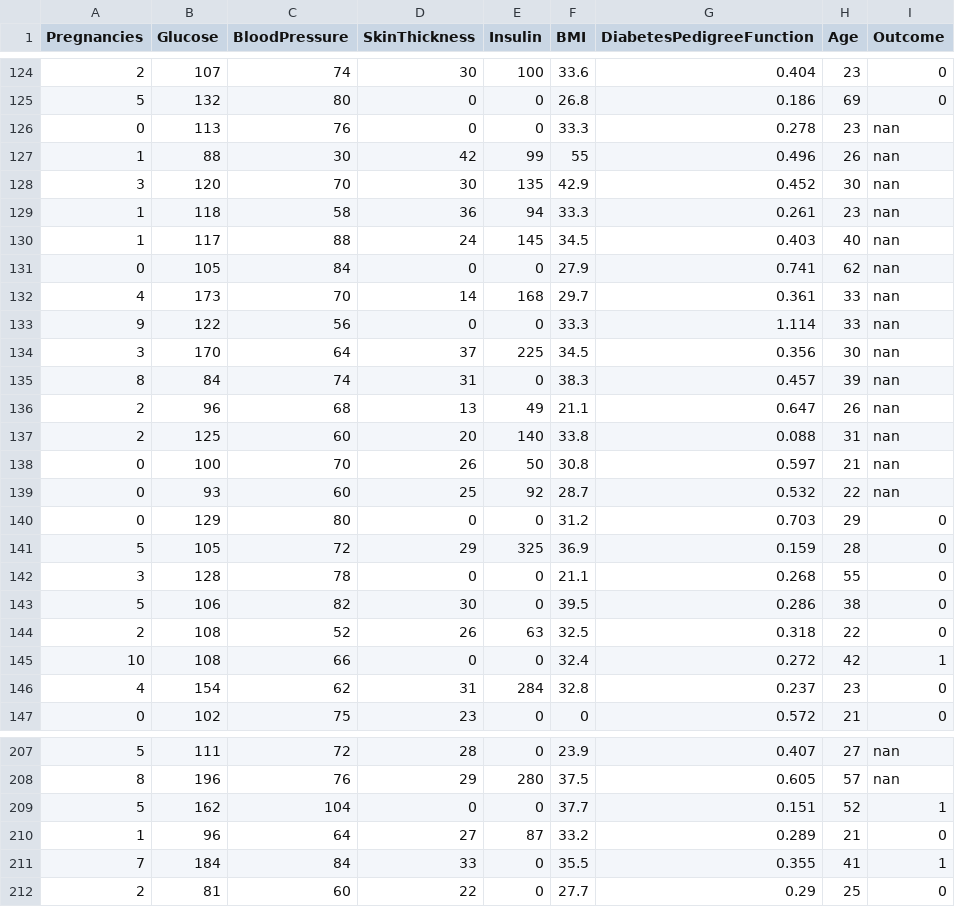
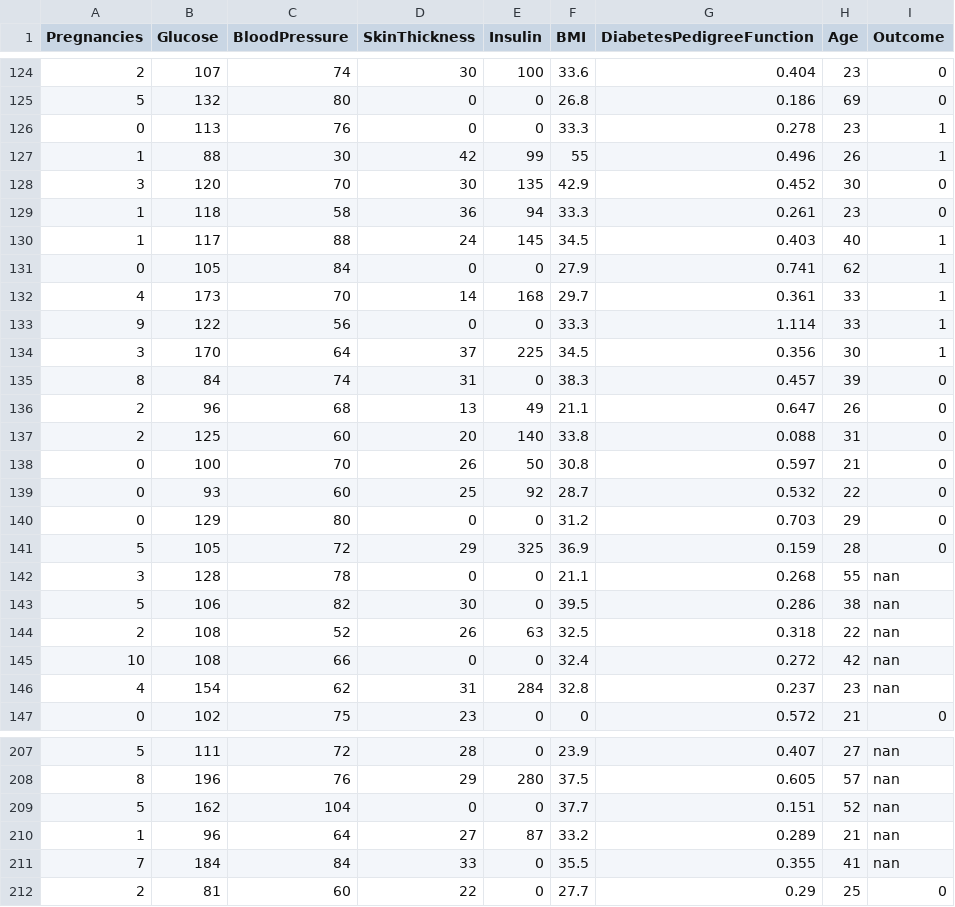
Before and after one commit to raki1608/datasets, a CSV file: diabetes.csv, drawn as a sheet; only a part is shown, gaps mark what is left out; the diff covers the shown part only.

Commit message:
Add files via upload

```diff
--- a/diabetes.csv
+++ b/diabetes.csv
@@ -125,23 +125,23 @@ Pregnancies,Glucose,BloodPressure,SkinThickness,Insulin,BMI,DiabetesPedigreeFunc
 5,132,80,0,0,26.8,0.186,69,0
-0,113,76,0,0,33.3,0.278,23,nan
-1,88,30,42,99,55,0.496,26,nan
-3,120,70,30,135,42.9,0.452,30,nan
-1,118,58,36,94,33.3,0.261,23,nan
-1,117,88,24,145,34.5,0.403,40,nan
-0,105,84,0,0,27.9,0.741,62,nan
-4,173,70,14,168,29.7,0.361,33,nan
-9,122,56,0,0,33.3,1.114,33,nan
-3,170,64,37,225,34.5,0.356,30,nan
-8,84,74,31,0,38.3,0.457,39,nan
-2,96,68,13,49,21.1,0.647,26,nan
-2,125,60,20,140,33.8,0.088,31,nan
-0,100,70,26,50,30.8,0.597,21,nan
-0,93,60,25,92,28.7,0.532,22,nan
+0,113,76,0,0,33.3,0.278,23,1
+1,88,30,42,99,55,0.496,26,1
+3,120,70,30,135,42.9,0.452,30,0
+1,118,58,36,94,33.3,0.261,23,0
+1,117,88,24,145,34.5,0.403,40,1
+0,105,84,0,0,27.9,0.741,62,1
+4,173,70,14,168,29.7,0.361,33,1
+9,122,56,0,0,33.3,1.114,33,1
+3,170,64,37,225,34.5,0.356,30,1
+8,84,74,31,0,38.3,0.457,39,0
+2,96,68,13,49,21.1,0.647,26,0
+2,125,60,20,140,33.8,0.088,31,0
+0,100,70,26,50,30.8,0.597,21,0
+0,93,60,25,92,28.7,0.532,22,0
 0,129,80,0,0,31.2,0.703,29,0
 5,105,72,29,325,36.9,0.159,28,0
-3,128,78,0,0,21.1,0.268,55,0
-5,106,82,30,0,39.5,0.286,38,0
-2,108,52,26,63,32.5,0.318,22,0
-10,108,66,0,0,32.4,0.272,42,1
-4,154,62,31,284,32.8,0.237,23,0
+3,128,78,0,0,21.1,0.268,55,nan
+5,106,82,30,0,39.5,0.286,38,nan
+2,108,52,26,63,32.5,0.318,22,nan
+10,108,66,0,0,32.4,0.272,42,nan
+4,154,62,31,284,32.8,0.237,23,nan
 0,102,75,23,0,0,0.572,21,0
@@ -208,5 +208,5 @@ Pregnancies,Glucose,BloodPressure,SkinThickness,Insulin,BMI,DiabetesPedigreeFunc
 8,196,76,29,280,37.5,0.605,57,nan
-5,162,104,0,0,37.7,0.151,52,1
-1,96,64,27,87,33.2,0.289,21,0
-7,184,84,33,0,35.5,0.355,41,1
+5,162,104,0,0,37.7,0.151,52,nan
+1,96,64,27,87,33.2,0.289,21,nan
+7,184,84,33,0,35.5,0.355,41,nan
 2,81,60,22,0,27.7,0.29,25,0
```
Also changed, not shown: 145 edited cells elsewhere in this file.
